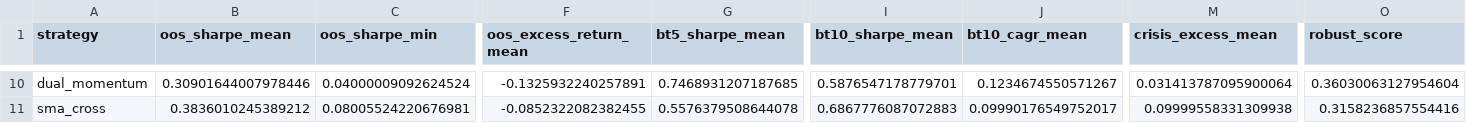
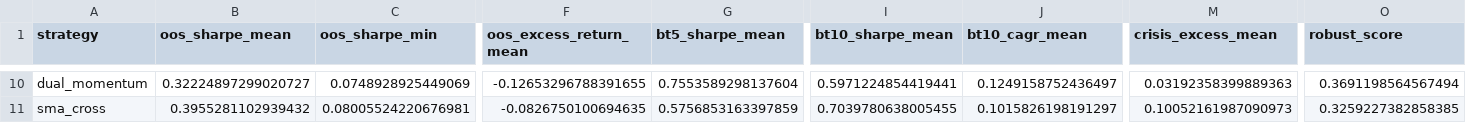
Before and after one commit to donghyun999/quant-trader, a CSV file: research/results/leaderboard.csv, drawn as a sheet; only a part is shown, gaps mark what is left out; the diff covers the shown part only; the diff names each change by its address in the sheet, - before the commit and + after, or states it on an @@ line.

```diff
--- a/research/results/leaderboard.csv
+++ b/research/results/leaderboard.csv
-B10 (oos_sharpe_mean): 0.30901644007978446
+B10 (oos_sharpe_mean): 0.32224897299020727
-C10 (oos_sharpe_min): 0.04000009092624524
+C10 (oos_sharpe_min): 0.0748928925449069
-F10 (oos_excess_return_mean): -0.1325932240257891
+F10 (oos_excess_return_mean): -0.12653296788391655
-G10 (bt5_sharpe_mean): 0.7468931207187685
+G10 (bt5_sharpe_mean): 0.7553589298137604
-I10 (bt10_sharpe_mean): 0.5876547178779701
+I10 (bt10_sharpe_mean): 0.5971224854419441
-J10 (bt10_cagr_mean): 0.1234674550571267
+J10 (bt10_cagr_mean): 0.1249158752436497
-M10 (crisis_excess_mean): 0.031413787095900064
+M10 (crisis_excess_mean): 0.03192358399889363
-O10 (robust_score): 0.36030063127954604
+O10 (robust_score): 0.3691198564567494
-B11 (oos_sharpe_mean): 0.3836010245389212
+B11 (oos_sharpe_mean): 0.3955281102939432
-F11 (oos_excess_return_mean): -0.0852322082382455
+F11 (oos_excess_return_mean): -0.0826750100694635
-G11 (bt5_sharpe_mean): 0.5576379508644078
+G11 (bt5_sharpe_mean): 0.5756853163397859
-I11 (bt10_sharpe_mean): 0.6867776087072883
+I11 (bt10_sharpe_mean): 0.7039780638005455
-J11 (bt10_cagr_mean): 0.09990176549752017
+J11 (bt10_cagr_mean): 0.1015826198191297
-M11 (crisis_excess_mean): 0.09999558331309938
+M11 (crisis_excess_mean): 0.10052161987090973
-O11 (robust_score): 0.3158236857554416
+O11 (robust_score): 0.3259227382858385
```
Also changed, not shown: 59 edited cells elsewhere in this file, research/results/detail_latest.csv, 4 other files.
